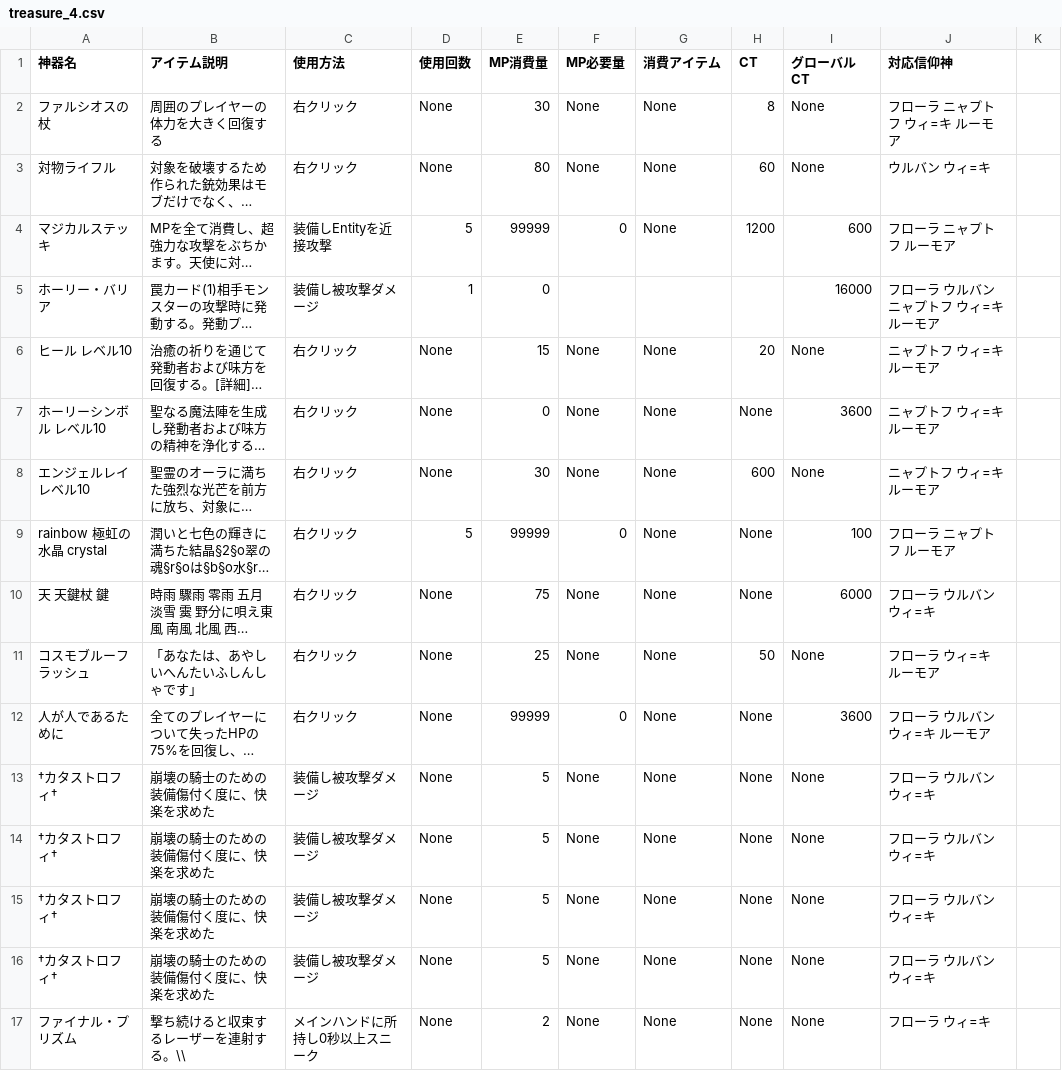
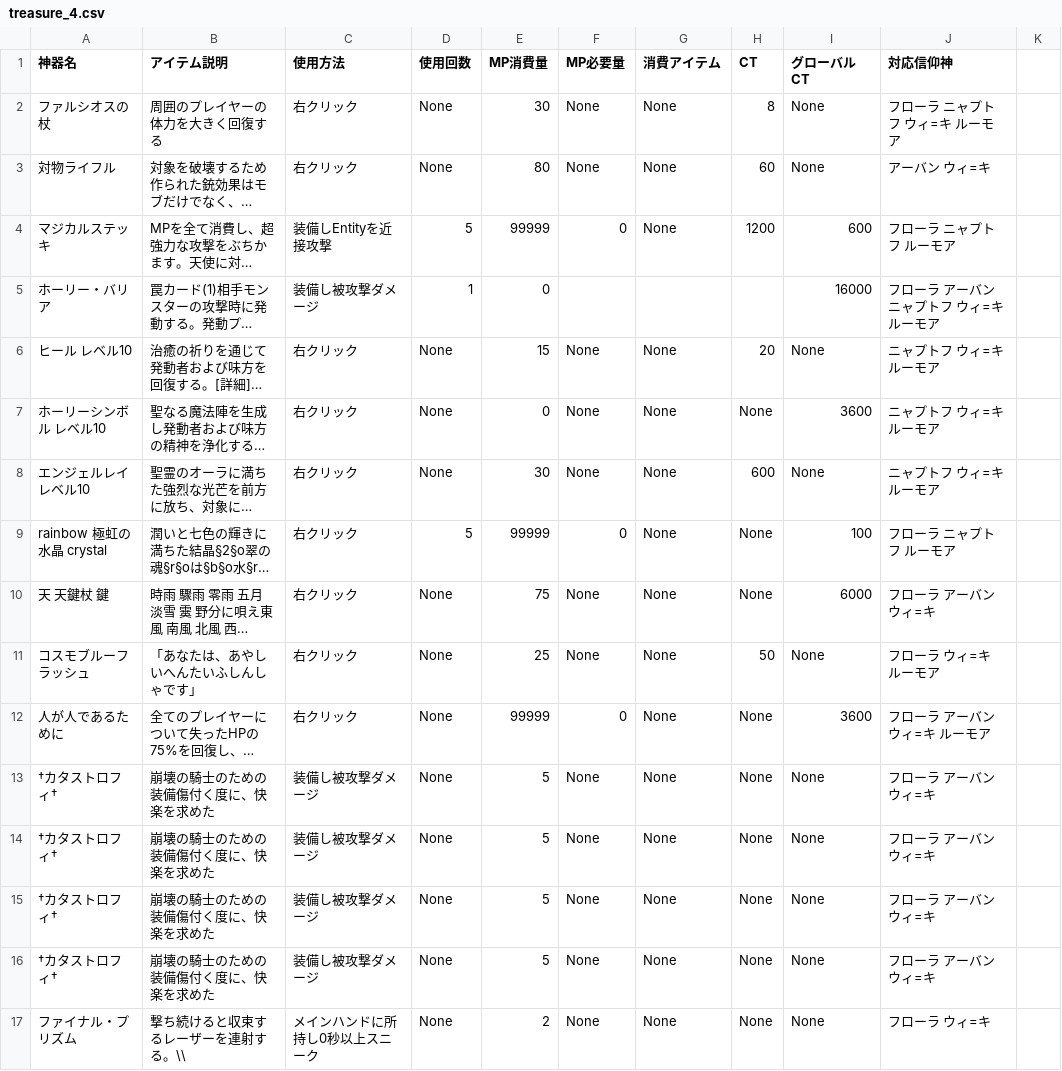
Before and after one commit to 0kq-github/tsb_treasure, a CSV file: export/treasure_4.csv, drawn as a sheet; only a part is shown; long unchanged cells end in …; the diff covers the shown part only; the diff names each change by its address in the sheet, - before the commit and + after, or states it on an @@ line.

```diff
--- a/export/treasure_4.csv
+++ b/export/treasure_4.csv
-J3 (対応信仰神): ウルバン ウィ=キ
+J3 (対応信仰神): アーバン ウィ=キ
-J5 (対応信仰神): フローラ ウルバン ニャプトフ ウィ=キ ルーモア
+J5 (対応信仰神): フローラ アーバン ニャプトフ ウィ=キ ルーモア
-J10 (対応信仰神): フローラ ウルバン ウィ=キ
+J10 (対応信仰神): フローラ アーバン ウィ=キ
-J12 (対応信仰神): フローラ ウルバン ウィ=キ ルーモア
+J12 (対応信仰神): フローラ アーバン ウィ=キ ルーモア
-J13:J16 (対応信仰神): フローラ ウルバン ウィ=キ
+J13:J16 (対応信仰神): フローラ アーバン ウィ=キ
```
Also changed, not shown: 2 added rows, 1 removed row and 18 edited cells elsewhere in this file, export/treasure_0.csv, export/treasure_1.csv, 2 other files.
